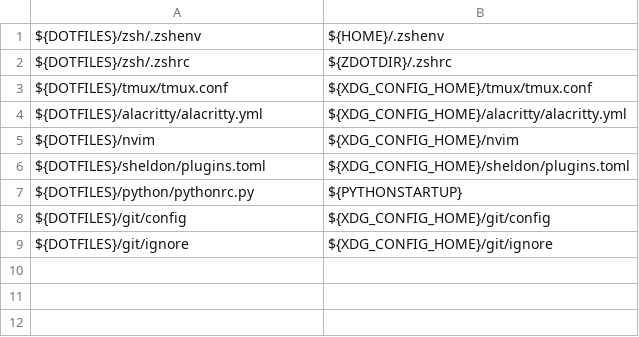
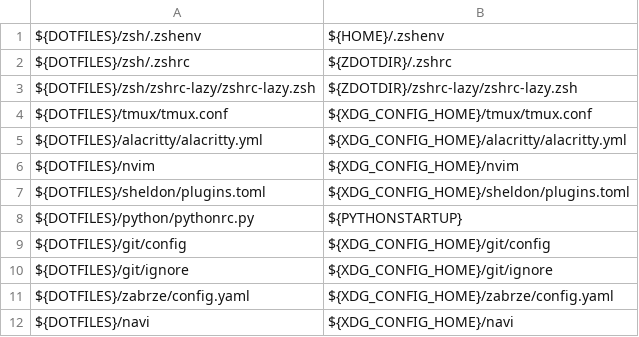
Before and after one commit to SAKASHITA-Koki/dotfiles, a CSV file: link_map.csv, drawn as a sheet; the diff names each change by its address in the sheet, - before the commit and + after, or states it on an @@ line.

```diff
--- a/link_map.csv
+++ b/link_map.csv
+row 3: ${DOTFILES}/zsh/zshrc-lazy/zshrc-lazy.zsh | ${ZDOTDIR}/zshrc-lazy/zshrc-lazy.zsh
+row 11: ${DOTFILES}/zabrze/config.yaml | ${XDG_CONFIG_HOME}/zabrze/config.yaml
+row 12: ${DOTFILES}/navi | ${XDG_CONFIG_HOME}/navi
```
Also changed, not shown: 10 other files.
